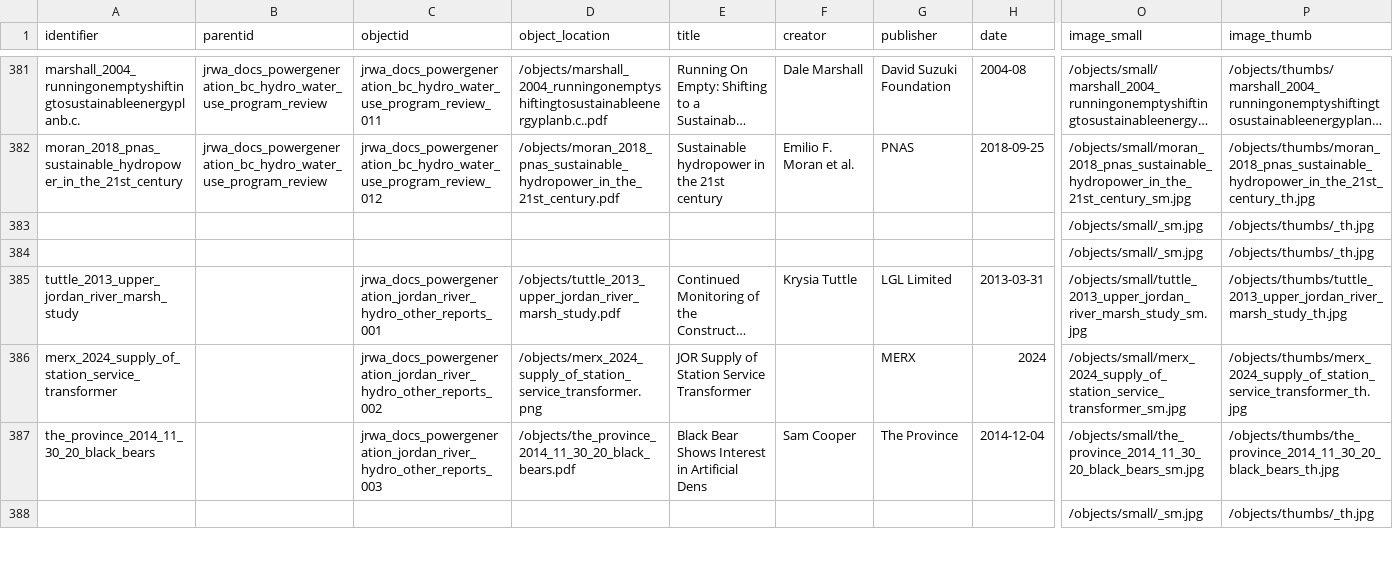
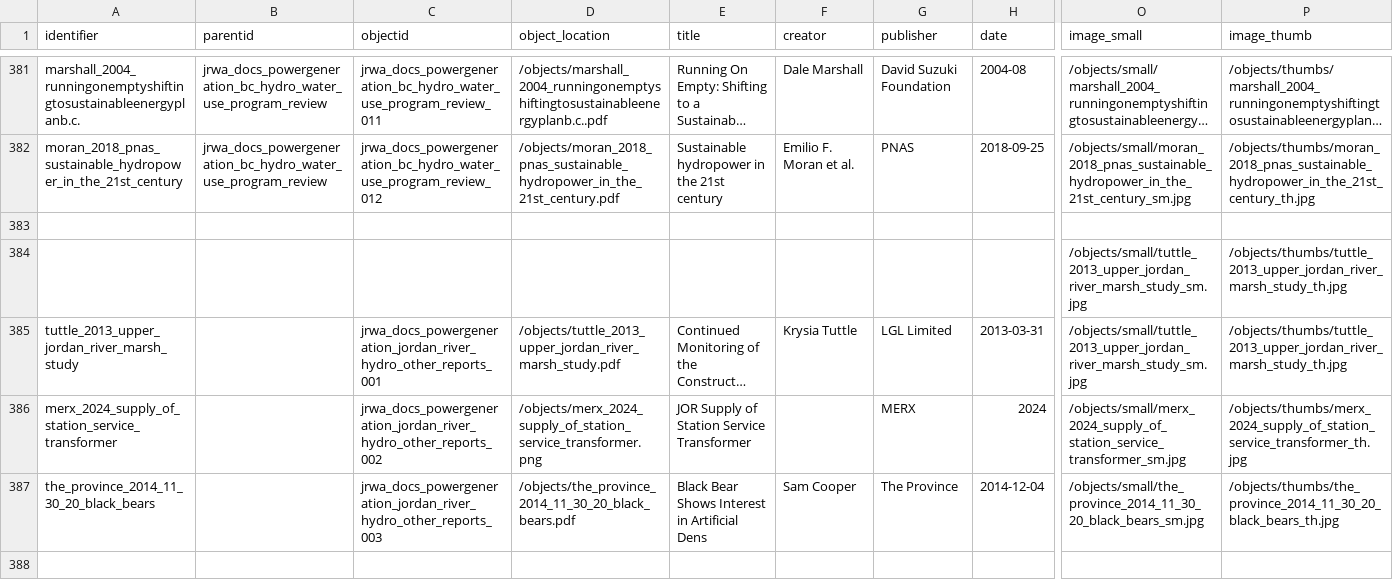
Before and after one commit to JRWA-Archive/JRWA-Archive, a CSV file: _data/metadata.csv, drawn as a sheet; only a part is shown, gaps mark what is left out; long unchanged cells end in …; removed rows and columns are numbered as before the commit, all else as after; rows hold the shown columns only; the diff covers the shown part only; the diff names each change by its address in the sheet, - before the commit and + after, or states it on an @@ line.

Commit message:
updated metadata

```diff
--- a/_data/metadata.csv
+++ b/_data/metadata.csv
-row 383:  |  |  |  |  |  |  |  | /objects/small/_sm.jpg | /objects/thumbs/_th.jpg
+row 383: (empty)
-row 384:  |  |  |  |  |  |  |  | /objects/small/_sm.jpg | /objects/thumbs/_th.jpg
+row 384:  |  |  |  |  |  |  |  | /objects/small/tuttle_2013_upper_jordan_river_marsh_study_sm.jpg | /objects/thumbs/tuttle_2013_upper_jordan_river_marsh_study_th.jpg
-row 388:  |  |  |  |  |  |  |  | /objects/small/_sm.jpg | /objects/thumbs/_th.jpg
+row 388: (empty)
```
Also changed, not shown: 38 edited cells elsewhere in this file.
